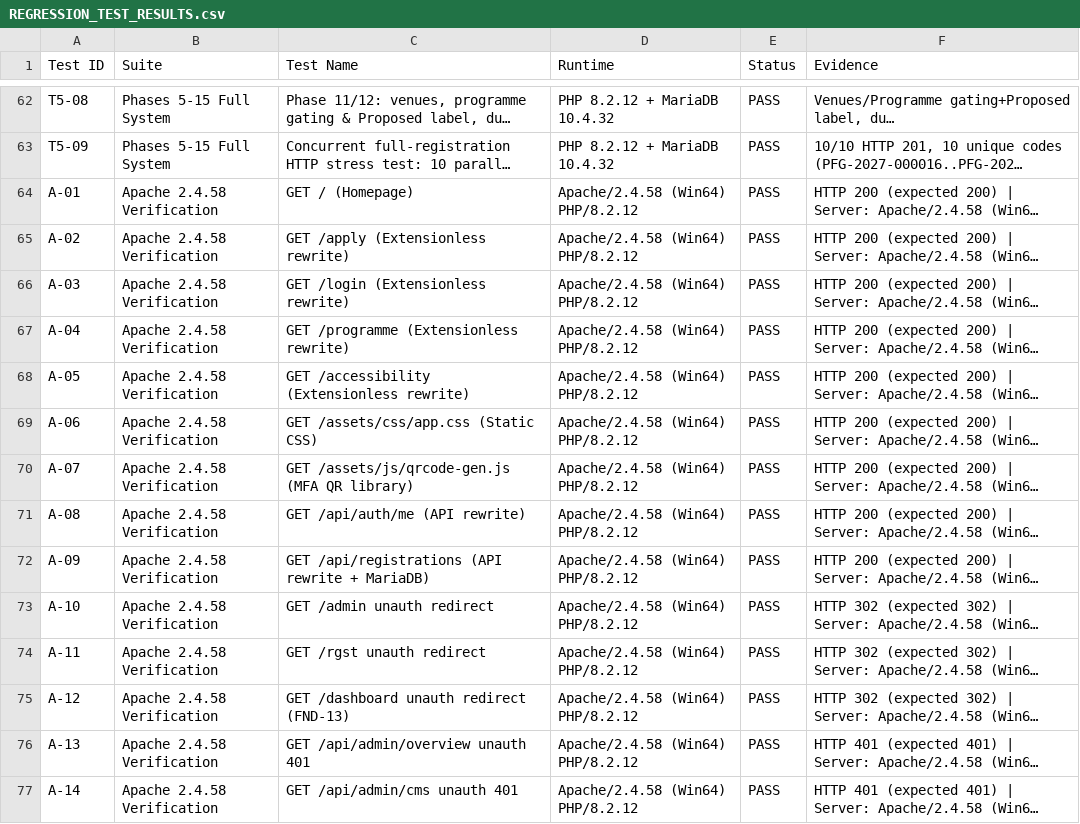
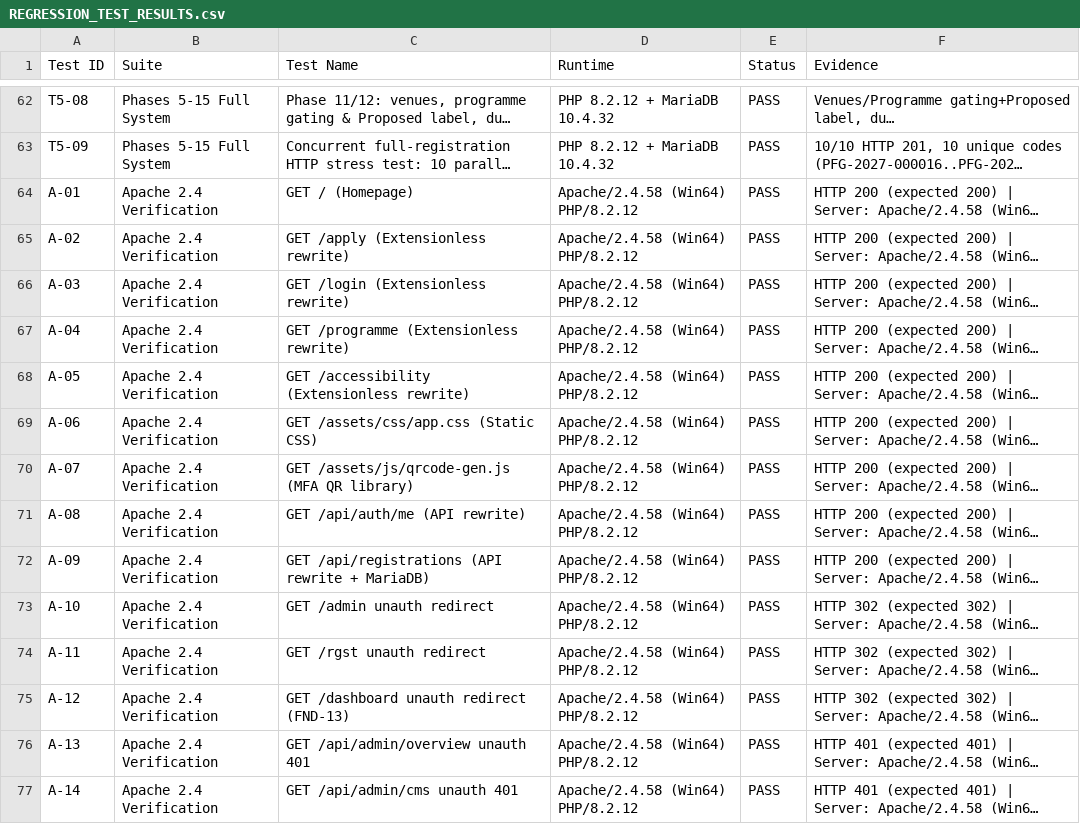
Before and after one commit to gurarpitzz/purplefestivalgujarat, a CSV file: project-docs/REGRESSION_TEST_RESULTS.csv, drawn as a sheet; only a part is shown, gaps mark what is left out; long unchanged cells end in …; the diff covers the shown part only; the diff names each change by its address in the sheet, - before the commit and + after, or states it on an @@ line.

```diff
--- a/project-docs/REGRESSION_TEST_RESULTS.csv
+++ b/project-docs/REGRESSION_TEST_RESULTS.csv
-B64:B77 (Suite): Apache 2.4.58 Verification
+B64:B77 (Suite): Apache 2.4 Verification
```
Also changed, not shown: 36 edited cells elsewhere in this file, project-docs/REQUIREMENTS_TRACEABILITY_MATRIX.csv, project-docs/SECURITY_REMEDIATION_TRACKER.csv, 4 other files.
